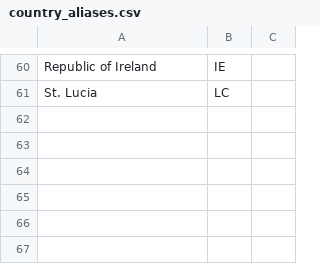
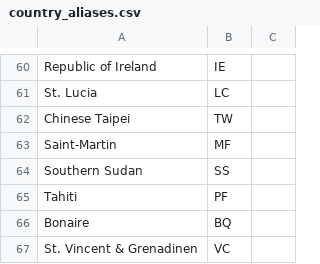
Before and after one commit to erenulutas0/scoutGlobe, a CSV file: data/reference/country_aliases.csv, drawn as a sheet; only a part is shown, gaps mark what is left out; the diff names each change by its address in the sheet, - before the commit and + after, or states it on an @@ line.

```diff
--- a/data/reference/country_aliases.csv
+++ b/data/reference/country_aliases.csv
+row 62: Chinese Taipei | TW
+row 63: Saint-Martin | MF
+row 64: Southern Sudan | SS
+row 65: Tahiti | PF
+row 66: Bonaire | BQ
+row 67: St. Vincent & Grenadinen | VC
```
Also changed, not shown: data/reference/leagues.csv, 15 other files.
